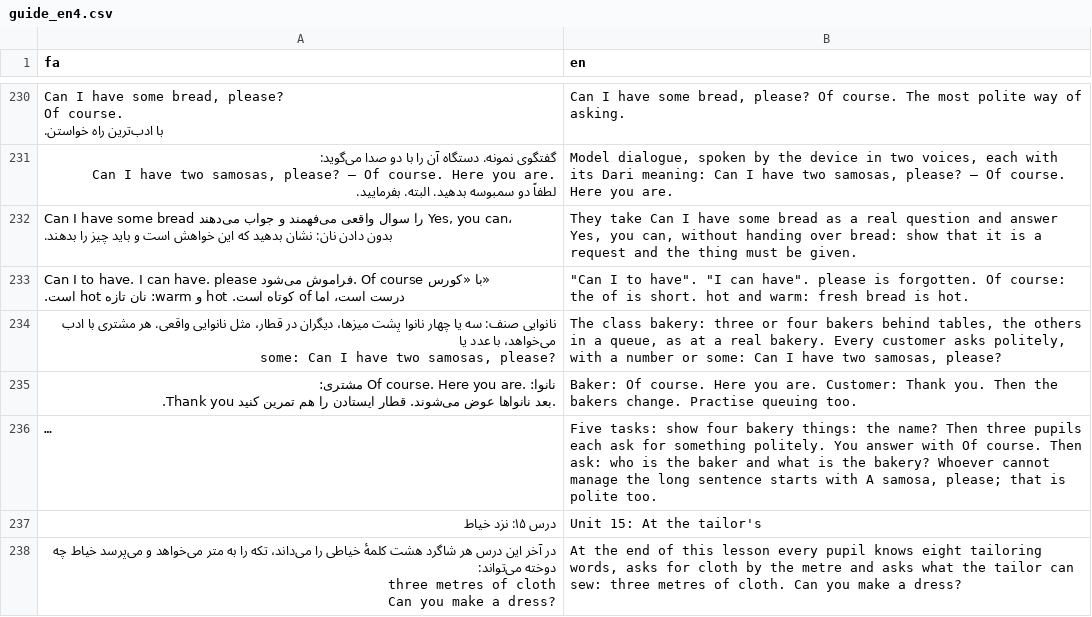
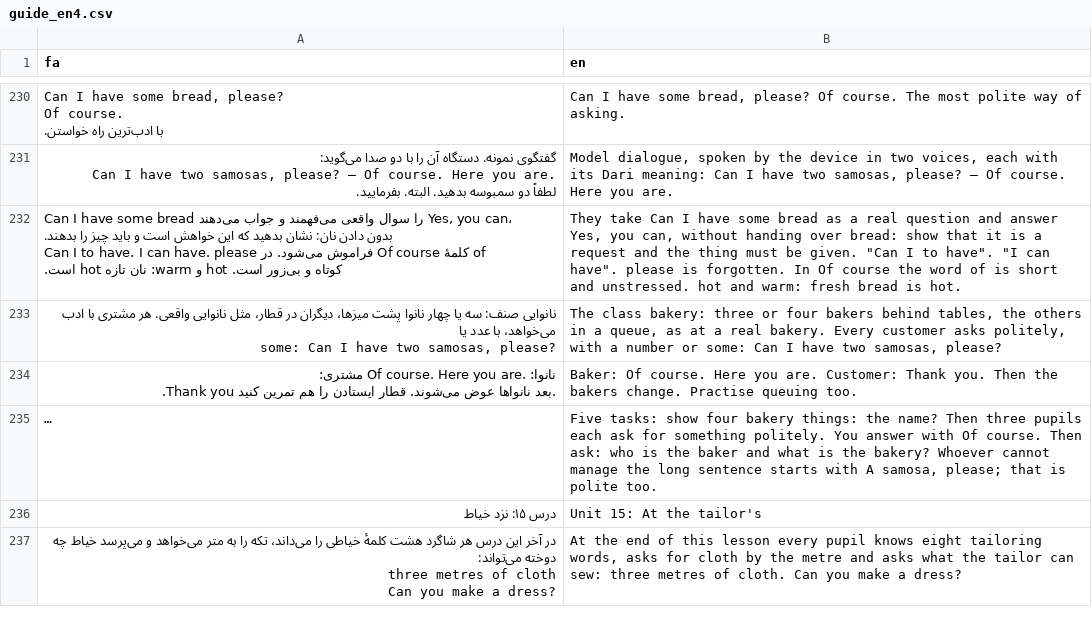
Before and after one commit to joelgsponer/Setara, a CSV file: setara/content/i18n/guide_en4.csv, drawn as a sheet; only a part is shown, gaps mark what is left out; long unchanged cells end in ….

```diff
--- a/setara/content/i18n/guide_en4.csv
+++ b/setara/content/i18n/guide_en4.csv
@@ -562,4 +562,4 @@ Can I have two samosas, please? – Of course. Here you are.
 لطفاً دو سمبوسه بدهید. البته. بفرمایید.","Model dialogue, spoken by the device in two voices, each with its Dari meaning: Can I have two samosas, please? – Of course. Here you are."
-"Can I have some bread را سوال واقعی می‌فهمند و جواب می‌دهند Yes, you can، بدون دادن نان: نشان بدهید که این خواهش است و باید چیز را بدهند.","They take Can I have some bread as a real question and answer Yes, you can, without handing over bread: show that it is a request and the thing must be given."
-Can I to have. I can have. please فراموش می‌شود. Of course با «کورس» درست است، اما of کوتاه است. hot و warm: نان تازه hot است.,"""Can I to have"". ""I can have"". please is forgotten. Of course: the of is short. hot and warm: fresh bread is hot."
+"Can I have some bread را سوال واقعی می‌فهمند و جواب می‌دهند Yes, you can، بدون دادن نان: نشان بدهید که این خواهش است و باید چیز را بدهند.
+Can I to have. I can have. please فراموش می‌شود. در Of course کلمهٔ of کوتاه و بی‌زور است. hot و warm: نان تازه hot است.","They take Can I have some bread as a real question and answer Yes, you can, without handing over bread: show that it is a request and the thing must be given. ""Can I to have"". ""I can have"". please is forgotten. In Of course the word of is short and unstressed. hot and warm: fresh bread is hot."
 "نانوایی صنف: سه یا چهار نانوا پشت میزها، دیگران در قطار، مثل نانوایی واقعی. هر مشتری با ادب می‌خواهد، با عدد یا
```
Also changed, not shown: setara/content/guide/en-4/guide.csv.
